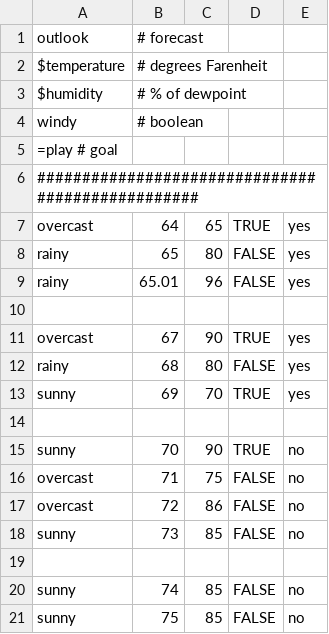
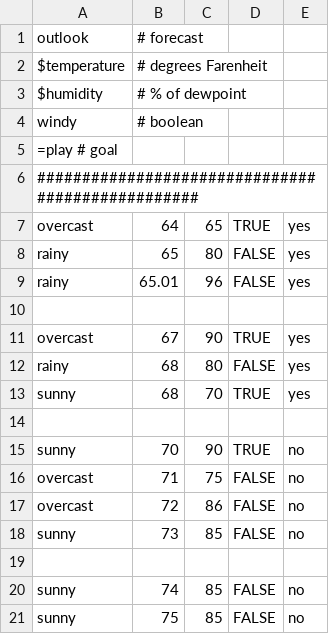
Before and after one commit to timm/auk, a CSV file: data/weather4.csv, drawn as a sheet.

```diff
--- a/data/weather4.csv
+++ b/data/weather4.csv
@@ -12,3 +12,3 @@ overcast	,67		,90		,TRUE	,yes
 rainy		,68		,80		,FALSE	,yes
-sunny		,69		,70		,TRUE	,yes
+sunny		,68		,70		,TRUE	,yes
 
```
Also changed, not shown: 11 other files.
